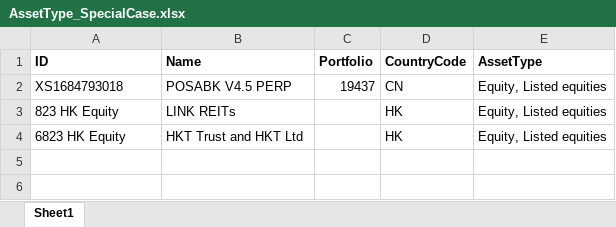
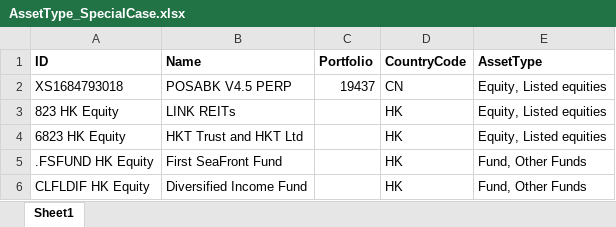
Before and after one commit to ZhangSteven/risk_report, an Excel workbook: AssetType_SpecialCase.xlsx, sheet Sheet1, drawn as a sheet; values as stored, in another font and other column widths than the file's, no borders; charts and pictures not drawn; the diff names each change by its address in the sheet, - before the commit and + after, or states it on an @@ line.

```diff
--- a/AssetType_SpecialCase.xlsx (sheet Sheet1)
+++ b/AssetType_SpecialCase.xlsx (sheet Sheet1)
+row 5: .FSFUND HK Equity | First SeaFront Fund |  | HK | Fund, Other Funds
+row 6: CLFLDIF HK Equity | Diversified Income Fund |  | HK | Fund, Other Funds
```
Also changed, not shown: reports/BlpData_20200529.xlsx, samples/BlpData_20200529.xlsx, 4 other files.
